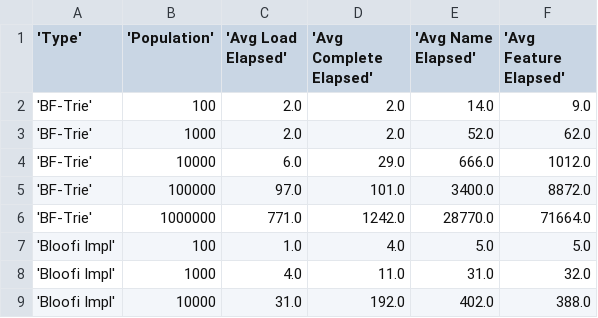
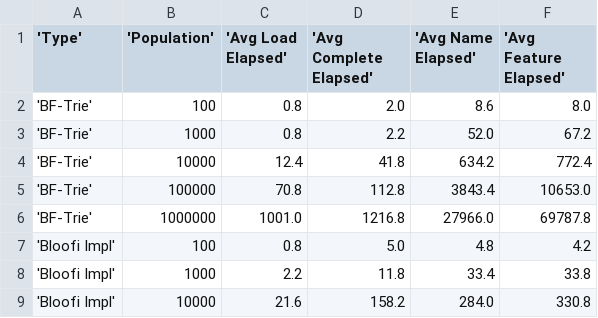
Before and after one commit to Claudenw/BloomTest, a CSV file: reports/summary.csv, drawn as a sheet; only a part is shown; the diff covers the shown part only.

```diff
--- a/reports/summary.csv
+++ b/reports/summary.csv
@@ -1,9 +1,9 @@
 'Type', 'Population', 'Avg Load Elapsed', 'Avg Complete Elapsed', 'Avg Name Elapsed', 'Avg Feature Elapsed'
-'BF-Trie',100,2.0,2.0,14.0,9.0
-'BF-Trie',1000,2.0,2.0,52.0,62.0
-'BF-Trie',10000,6.0,29.0,666.0,1012.0
-'BF-Trie',100000,97.0,101.0,3400.0,8872.0
-'BF-Trie',1000000,771.0,1242.0,28770.0,71664.0
-'Bloofi Impl',100,1.0,4.0,5.0,5.0
-'Bloofi Impl',1000,4.0,11.0,31.0,32.0
-'Bloofi Impl',10000,31.0,192.0,402.0,388.0
+'BF-Trie',100,0.8,2.0,8.6,8.0
+'BF-Trie',1000,0.8,2.2,52.0,67.2
+'BF-Trie',10000,12.4,41.8,634.2,772.4
+'BF-Trie',100000,70.8,112.8,3843.4,10653.0
+'BF-Trie',1000000,1001.0,1216.8,27966.0,69787.8
+'Bloofi Impl',100,0.8,5.0,4.8,4.2
+'Bloofi Impl',1000,2.2,11.8,33.4,33.8
+'Bloofi Impl',10000,21.6,158.2,284.0,330.8
```
Also changed, not shown: 66 edited cells elsewhere in this file, reports/complete.csv, reports/data.csv, 13 other files.
